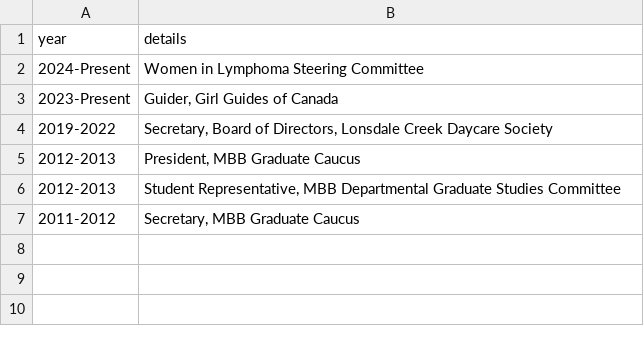
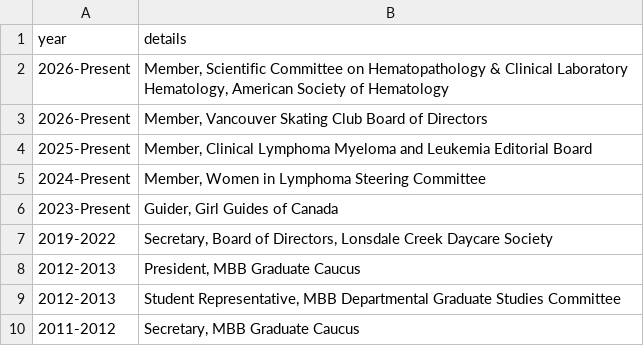
Before and after one commit to lkhilton/cv, a TSV file: components/service.tsv, drawn as a sheet.

Commit message:
Update service record

```diff
--- a/components/service.tsv
+++ b/components/service.tsv
@@ -1,3 +1,6 @@
 year	details
-2024-Present	Women in Lymphoma Steering Committee
+2026-Present	Member, Scientific Committee on Hematopathology & Clinical Laboratory Hematology, American Society of Hematology
+2026-Present	Member, Vancouver Skating Club Board of Directors
+2025-Present	Member, Clinical Lymphoma Myeloma and Leukemia Editorial Board
+2024-Present	Member, Women in Lymphoma Steering Committee
 2023-Present	Guider, Girl Guides of Canada
```
